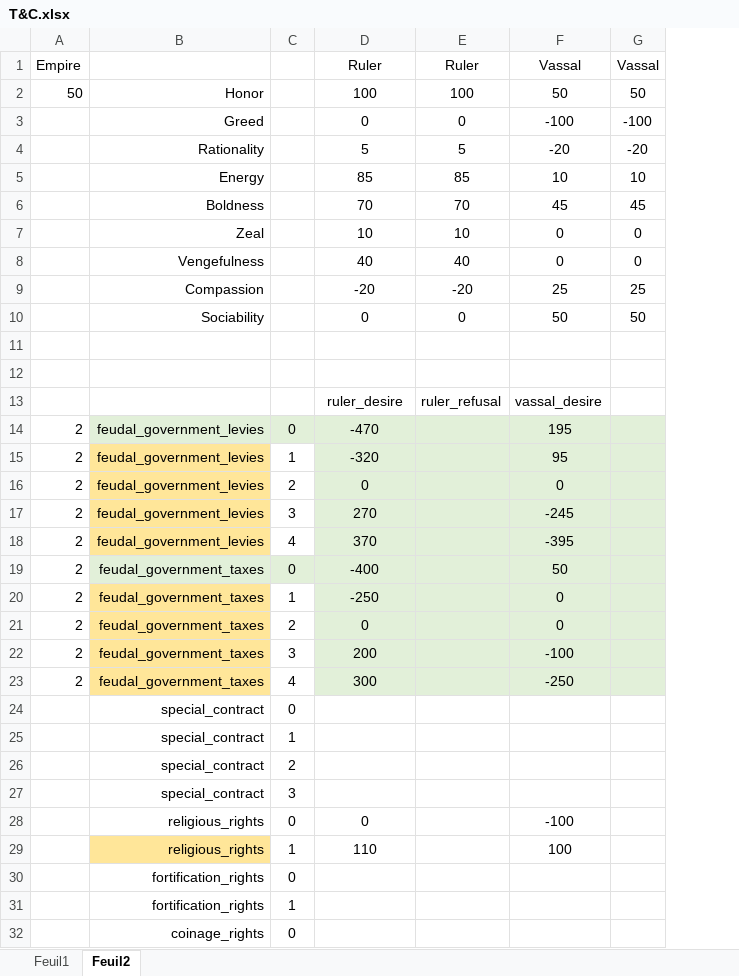
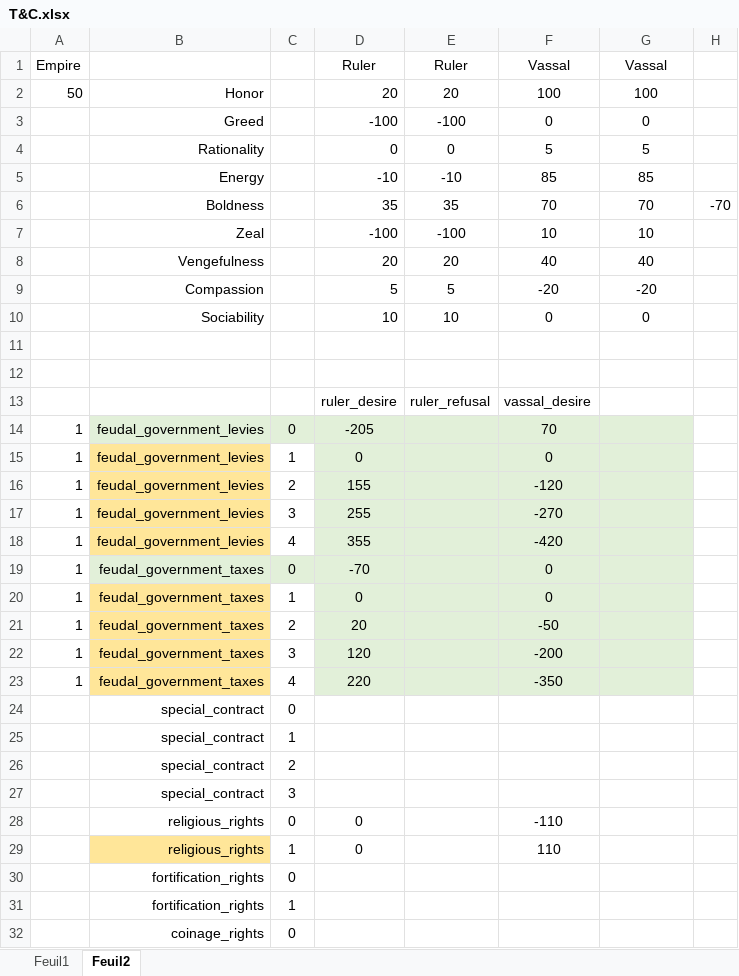
Before and after one commit to chatoustikmou/MMM-CK3, an Excel workbook: T&C.xlsx, sheet Feuil2, drawn as a sheet; only a part is shown; values as stored, in another font and other column widths than the file's, no borders; removed rows and columns are numbered as before the commit, all else as after; the diff covers the shown part only; the diff names each change by its address in the sheet, - before the commit and + after, or states it on an @@ line.

```diff
--- a/T&C.xlsx (sheet Feuil2)
+++ b/T&C.xlsx (sheet Feuil2)
-column A, row 2: 50; rows 14-23: all 2
+column A, row 2: 50; rows 14-23: all 1
+column D, rows 2-10: 20 | -100 | 0 | -10 | 35 | -100 | 20 | 5 | 10; rows 14-29: -205 | 0 | 155 | 255 | 355 | -70 | 0 | 20 | 120 | 220 |  |  |  |  | 0 | 0
+column E, rows 2-10: 20 | -100 | 0 | -10 | 35 | -100 | 20 | 5 | 10
-column F, rows 2-10: 50 | -100 | -20 | 10 | 45 | 0 | 0 | 25 | 50; rows 14-29: 195 | 95 | 0 | -245 | -395 | 50 | 0 | 0 | -100 | -250 |  |  |  |  | -100 | 100
-column G, rows 2-10: 50 | -100 | -20 | 10 | 45 | 0 | 0 | 25 | 50
+column H, row 6: -70
-row 1: Empire |  |  | Ruler | Ruler | Vassal | Vassal
+row 1: Empire |  |  | Ruler | Ruler | Vassal | Vassal
-row 13:  |  |  | ruler_desire | ruler_refusal | vassal_desire
+row 13:  |  |  | ruler_desire | ruler_refusal | vassal_desire
-F14: -470
+F14: 70
-F15: -320
+F15: 0
-F16: 0
+F16: -120
-F17: 270
+F17: -270
-F18: 370
+F18: -420
-F19: -400
+F19: 0
-F20: -250
+F20: 0
-F21: 0
+F21: -50
-F22: 200
+F22: -200
-F23: 300
+F23: -350
-F28: 0
+F28: -110
```
Also changed, not shown: 17 added rows and 4 edited cells elsewhere in this sheet, formulas that keep their value, 20 other files.
